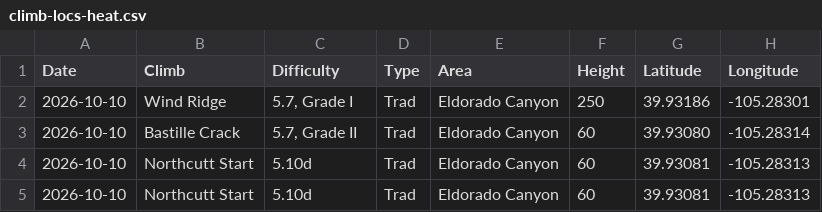
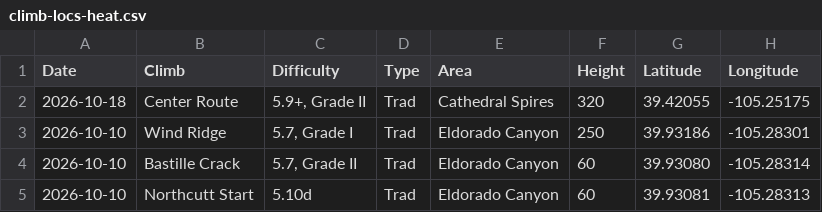
Before and after one commit to achiquit/ticks-db, a CSV file: data/climb-locs-heat.csv, drawn as a sheet; only a part is shown; the shorter side is filled out with more unchanged rows; the diff names each change by its address in the sheet, - before the commit and + after, or states it on an @@ line.

```diff
--- a/data/climb-locs-heat.csv
+++ b/data/climb-locs-heat.csv
+row 2: 2026-10-18 | Center Route | 5.9+, Grade II | Trad | Cathedral Spires | 320 | 39.42055 | -105.25175
```
Also changed, not shown: data/grades-by-success-and-style.csv, data/grades_by_date.csv, 5 other files.
